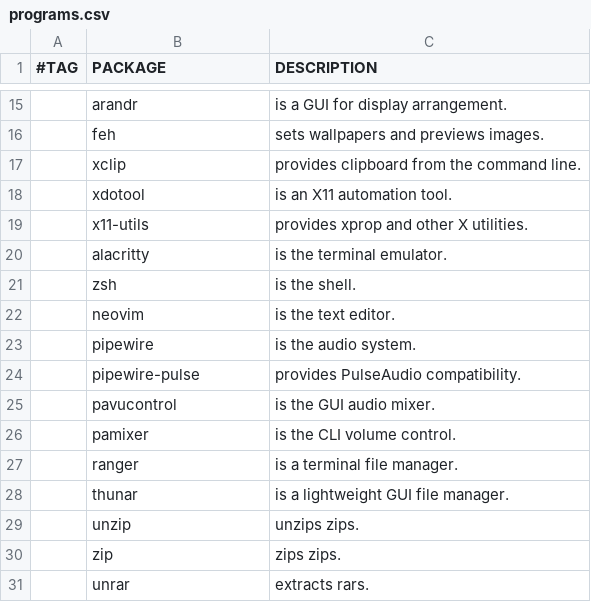
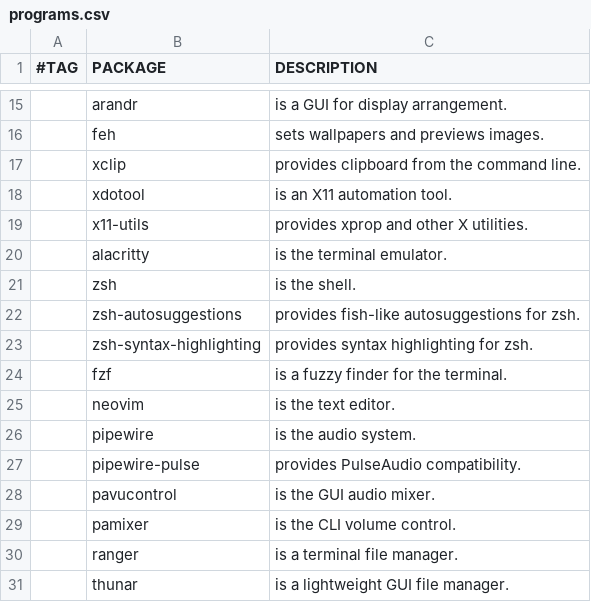
Before and after one commit to jimbarrett/ubuntu-i3-setup, a CSV file: programs.csv, drawn as a sheet; only a part is shown, gaps mark what is left out; the shorter side is filled out with more unchanged rows.

```diff
--- a/programs.csv
+++ b/programs.csv
@@ -21,2 +21,5 @@
 ,zsh,"is the shell."
+,zsh-autosuggestions,"provides fish-like autosuggestions for zsh."
+,zsh-syntax-highlighting,"provides syntax highlighting for zsh."
+,fzf,"is a fuzzy finder for the terminal."
 ,neovim,"is the text editor."
```
Also changed, not shown: 1 other file.
